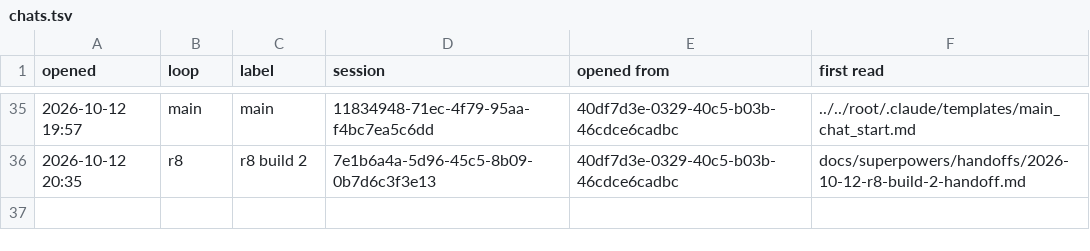
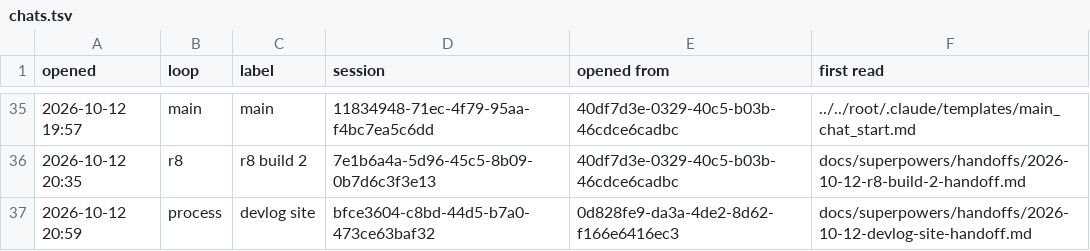
Before and after one commit to AugustOxQ/CoSiR, a TSV file: docs/superpowers/handoffs/chats.tsv, drawn as a sheet; only a part is shown, gaps mark what is left out; the diff names each change by its address in the sheet, - before the commit and + after, or states it on an @@ line.

```diff
--- a/docs/superpowers/handoffs/chats.tsv
+++ b/docs/superpowers/handoffs/chats.tsv
+row 37: 2026-10-12 20:59 | process | devlog site | bfce3604-c8bd-44d5-b7a0-473ce63baf32 | 0d828fe9-da3a-4de2-8d62-f166e6416ec3 | docs/superpowers/handoffs/2026-10-12-devlog-site-handoff.md
```
Also changed, not shown: 1 other file.
